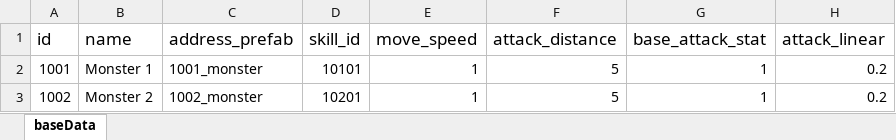
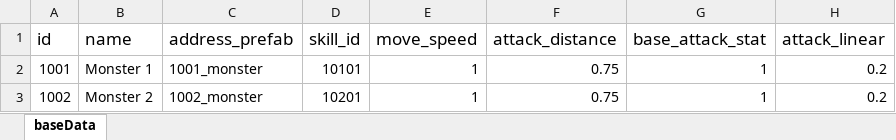
Before and after one commit to nguyenthehoang98/Idle-rpg, an Excel workbook: rollforever/Assets/Excels/MonsterConfig.xlsx, sheet baseData, drawn as a sheet; only a part is shown; values as stored, in another font and other column widths than the file's, no borders; the diff names each change by its address in the sheet, - before the commit and + after, or states it on an @@ line.

Commit message:
save code stop distance size (v2)

```diff
--- a/rollforever/Assets/Excels/MonsterConfig.xlsx (sheet baseData)
+++ b/rollforever/Assets/Excels/MonsterConfig.xlsx (sheet baseData)
-F2:F3 (attack_distance): 5
+F2:F3 (attack_distance): 0.75
```
Also changed, not shown: 7 other files.
